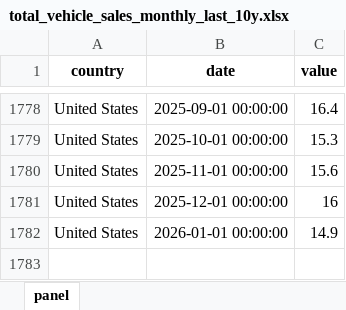
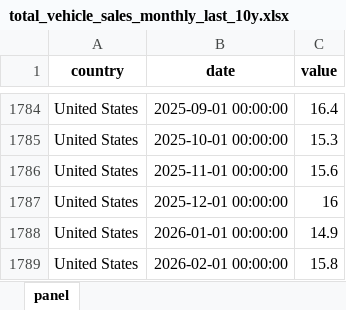
Before and after one commit to The-Mars-Guy/vehicle-sales-pages, an Excel workbook: data/latest/total_vehicle_sales_monthly_last_10y.xlsx, sheet panel, drawn as a sheet; only a part is shown, gaps mark what is left out; values as stored, in another font and other column widths than the file's, no borders; the diff covers the shown part only; the diff names each change by its address in the sheet, - before the commit and + after, or states it on an @@ line.

```diff
--- a/data/latest/total_vehicle_sales_monthly_last_10y.xlsx (sheet panel)
+++ b/data/latest/total_vehicle_sales_monthly_last_10y.xlsx (sheet panel)
+row 1789: United States | 2026-02-01 00:00:00 | 15.8
```
Also changed, not shown: 6 added rows and 3 edited cells elsewhere in this sheet, data/latest/master_total_vehicle_sales.xlsx, public/data/latest/master_total_vehicle_sales.xlsx, 7 other files.
